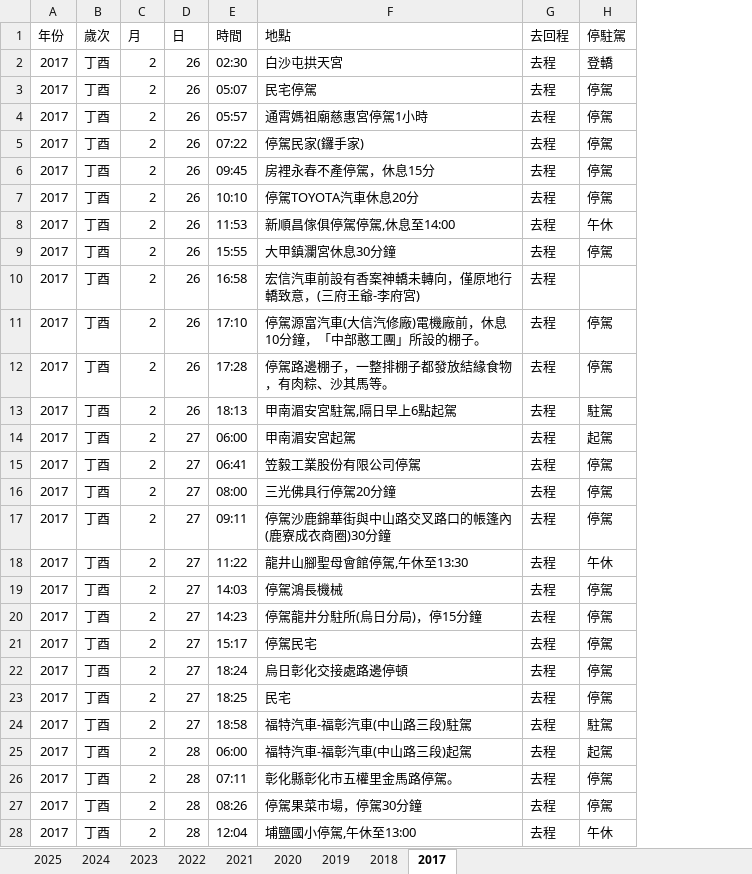
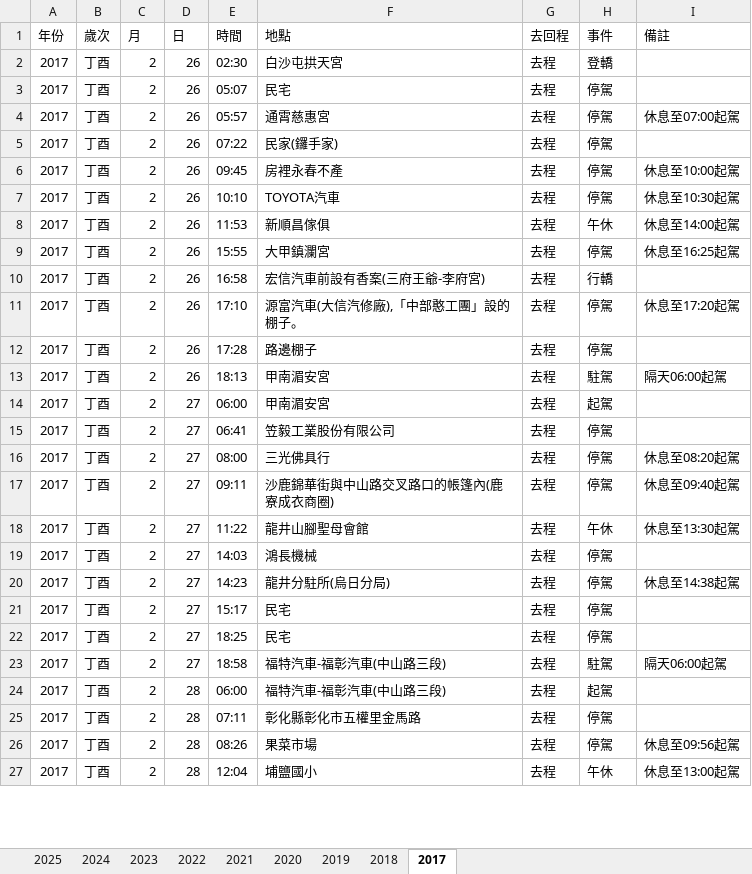
Before and after one commit to suptuchstop/mazu--cloud, an Excel workbook: BaishatunMAZU_Data.xlsx, sheet 2017, drawn as a sheet; only a part is shown; values as stored, in another font and other column widths than the file's, no borders; removed rows and columns are numbered as before the commit, all else as after; the diff covers the shown part only; the diff names each change by its address in the sheet, - before the commit and + after, or states it on an @@ line.

```diff
--- a/BaishatunMAZU_Data.xlsx (sheet 2017)
+++ b/BaishatunMAZU_Data.xlsx (sheet 2017)
+column I (備註), rows 4-27: 休息至07:00起駕 |  | 休息至10:00起駕 | 休息至10:30起駕 | 休息至14:00起駕 | 休息至16:25起駕 |  | 休息至17:20起駕 |  | 隔天06:00起駕 |  |  | 休息至08:20起駕 | 休息至09:40起駕 | 休息至13:30起駕 |  | 休息至14:38起駕 |  |  | 隔天06:00起駕 |  |  | 休息至09:56起駕 | 休息至13:00起駕
-H1: 停駐駕
+H1: 事件
-F3 (地點): 民宅停駕
+F3 (地點): 民宅
-F4 (地點): 通霄媽祖廟慈惠宮停駕1小時
+F4 (地點): 通霄慈惠宮
-F5 (地點): 停駕民家(鑼手家)
+F5 (地點): 民家(鑼手家)
-F6 (地點): 房裡永春不產停駕，休息15分
+F6 (地點): 房裡永春不產
-F7 (地點): 停駕TOYOTA汽車休息20分
+F7 (地點): TOYOTA汽車
-F8 (地點): 新順昌傢俱停駕停駕,休息至14:00
+F8 (地點): 新順昌傢俱
-F9 (地點): 大甲鎮瀾宮休息30分鐘
+F9 (地點): 大甲鎮瀾宮
-F10 (地點): 宏信汽車前設有香案神轎未轉向，僅原地行轎致意，(三府王爺-李府宮)
+F10 (地點): 宏信汽車前設有香案(三府王爺-李府宮)
-H10 (事件): (empty)
+H10 (事件): 行轎
-F11 (地點): 停駕源富汽車(大信汽修廠)電機廠前，休息10分鐘，「中部憨工團」所設的棚子。
+F11 (地點): 源富汽車(大信汽修廠),「中部憨工團」設的棚子。
-F12 (地點): 停駕路邊棚子，一整排棚子都發放結緣食物，有肉粽、沙其馬等。
+F12 (地點): 路邊棚子
-F13 (地點): 甲南湄安宮駐駕,隔日早上6點起駕
+F13 (地點): 甲南湄安宮
-F14 (地點): 甲南湄安宮起駕
+F14 (地點): 甲南湄安宮
-F15 (地點): 笠毅工業股份有限公司停駕
+F15 (地點): 笠毅工業股份有限公司
-F16 (地點): 三光佛具行停駕20分鐘
+F16 (地點): 三光佛具行
-F17 (地點): 停駕沙鹿錦華街與中山路交叉路口的帳篷內(鹿寮成衣商圈)30分鐘
+F17 (地點): 沙鹿錦華街與中山路交叉路口的帳篷內(鹿寮成衣商圈)
-F18 (地點): 龍井山腳聖母會館停駕,午休至13:30
+F18 (地點): 龍井山腳聖母會館
-F19 (地點): 停駕鴻長機械
+F19 (地點): 鴻長機械
-F20 (地點): 停駕龍井分駐所(烏日分局)，停15分鐘
+F20 (地點): 龍井分駐所(烏日分局)
-F21 (地點): 停駕民宅
+F21 (地點): 民宅
-row 22: 2017 | 丁酉 | 2 | 27 | 18:24 | 烏日彰化交接處路邊停頓 | 去程 | 停駕
-F23 (地點): 福特汽車-福彰汽車(中山路三段)駐駕
+F23 (地點): 福特汽車-福彰汽車(中山路三段)
-F24 (地點): 福特汽車-福彰汽車(中山路三段)起駕
+F24 (地點): 福特汽車-福彰汽車(中山路三段)
-F25 (地點): 彰化縣彰化市五權里金馬路停駕。
+F25 (地點): 彰化縣彰化市五權里金馬路
-F26 (地點): 停駕果菜市場，停駕30分鐘
+F26 (地點): 果菜市場
-F27 (地點): 埔鹽國小停駕,午休至13:00
+F27 (地點): 埔鹽國小
```
Also changed, not shown: 2 removed rows and 94 edited cells elsewhere in this sheet, sheet 2018, sheet 2023, sheet 2025, sheet 2021, sheet 2024, sheet 2022, 2 more sheets, 1 other file.
